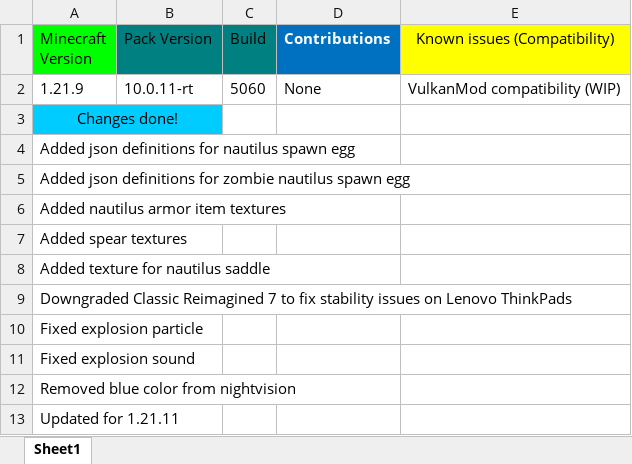
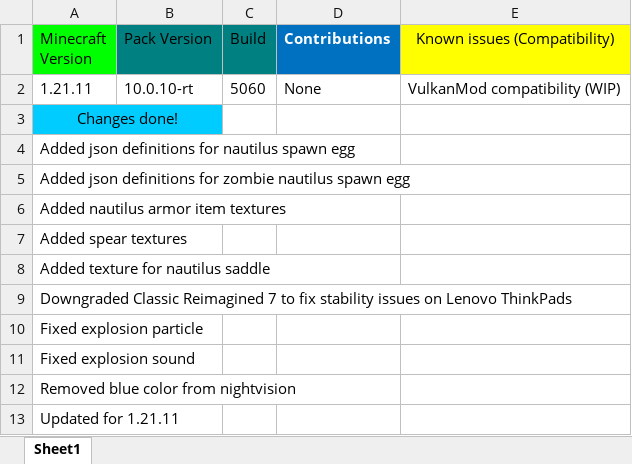
Before and after one commit to DogeStudiosMaster/DogePack, an Excel workbook: changelog.xlsx, sheet Sheet1, drawn as a sheet; values as stored, in another font and other column widths than the file's, no borders; the diff names each change by its address in the sheet, - before the commit and + after, or states it on an @@ line.

Commit message:
Update changelog.xlsx

```diff
--- a/changelog.xlsx (sheet Sheet1)
+++ b/changelog.xlsx (sheet Sheet1)
-A2 (Minecraft Version): 1.21.9
+A2 (Minecraft Version): 1.21.11
-B2 (Pack Version): 10.0.11-rt
+B2 (Pack Version): 10.0.10-rt
```
